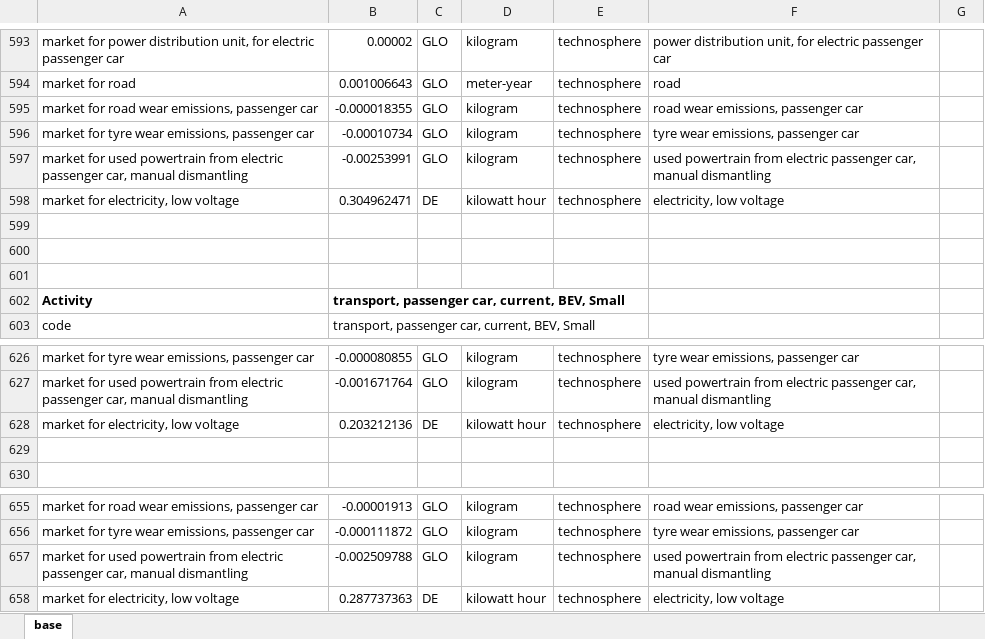
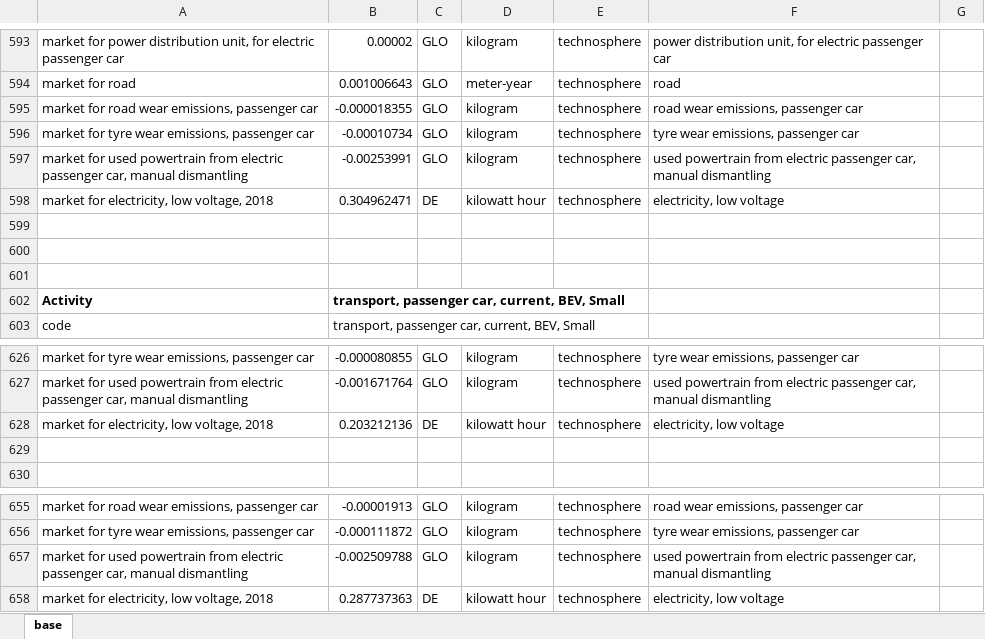
Before and after one commit to anistad/scrappage-bev, an Excel workbook: data/inventory/lci-currentcars.xlsx, sheet base, drawn as a sheet; only a part is shown, gaps mark what is left out; values as stored, in another font and other column widths than the file's, no borders; the diff covers the shown part only; the diff names each change by its address in the sheet, - before the commit and + after, or states it on an @@ line.

Commit message:
Adding German electricity mix for 2018

```diff
--- a/data/inventory/lci-currentcars.xlsx (sheet base)
+++ b/data/inventory/lci-currentcars.xlsx (sheet base)
-A598: market for electricity, low voltage
+A598: market for electricity, low voltage, 2018
-A628: market for electricity, low voltage
+A628: market for electricity, low voltage, 2018
-A658: market for electricity, low voltage
+A658: market for electricity, low voltage, 2018
```
Also changed, not shown: 5 edited cells elsewhere in this sheet, 5 other files.
